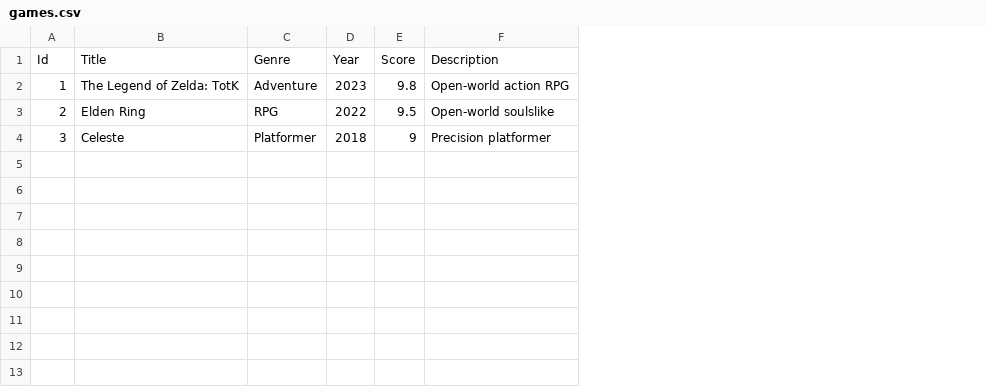
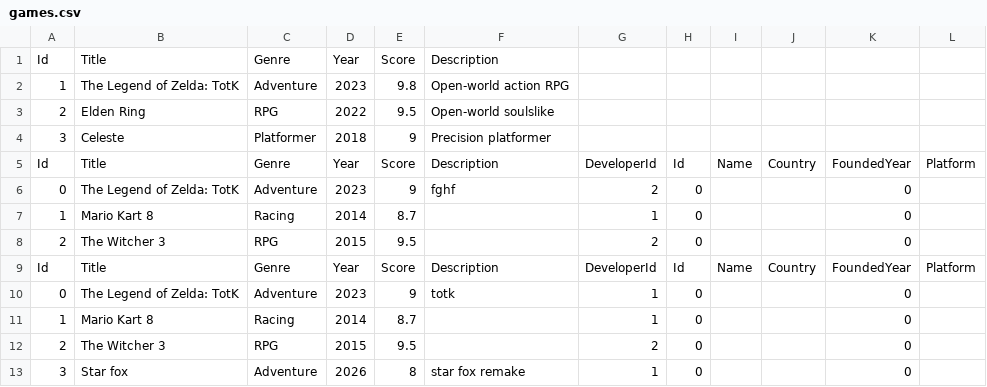
Before and after one commit to UXDev25/GameWebManager-EntityFramework, a CSV file: VideoGameManagerEF/wwwroot/data/games.csv, drawn as a sheet; the diff names each change by its address in the sheet, - before the commit and + after, or states it on an @@ line.

Commit message:
fix: fixed a bug where you could not assign a developer to a game
close #5

```diff
--- a/VideoGameManagerEF/wwwroot/data/games.csv
+++ b/VideoGameManagerEF/wwwroot/data/games.csv
+column G, empty
+column H, empty
+column I, empty
+column J, empty
+column K, empty
+column L, empty
+row 5: Id | Title | Genre | Year | Score | Description | DeveloperId | Id | Name | Country | FoundedYear | Platform
+row 6: 0 | The Legend of Zelda: TotK | Adventure | 2023 | 9 | fghf | 2 | 0 |  |  | 0
+row 7: 1 | Mario Kart 8 | Racing | 2014 | 8.7 |  | 1 | 0 |  |  | 0
+row 8: 2 | The Witcher 3 | RPG | 2015 | 9.5 |  | 2 | 0 |  |  | 0
+row 9: Id | Title | Genre | Year | Score | Description | DeveloperId | Id | Name | Country | FoundedYear | Platform
+row 10: 0 | The Legend of Zelda: TotK | Adventure | 2023 | 9 | totk | 1 | 0 |  |  | 0
+row 11: 1 | Mario Kart 8 | Racing | 2014 | 8.7 |  | 1 | 0 |  |  | 0
+row 12: 2 | The Witcher 3 | RPG | 2015 | 9.5 |  | 2 | 0 |  |  | 0
+row 13: 3 | Star fox | Adventure | 2026 | 8 | star fox remake | 1 | 0 |  |  | 0
```
Also changed, not shown: 11 other files.
